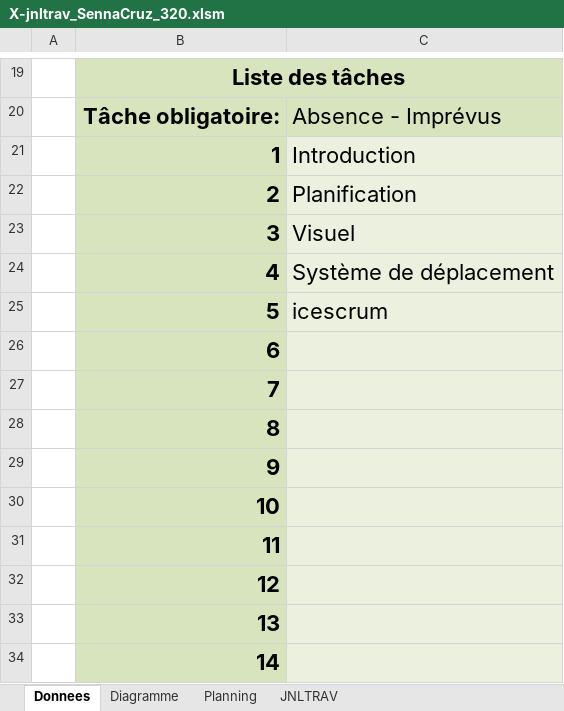
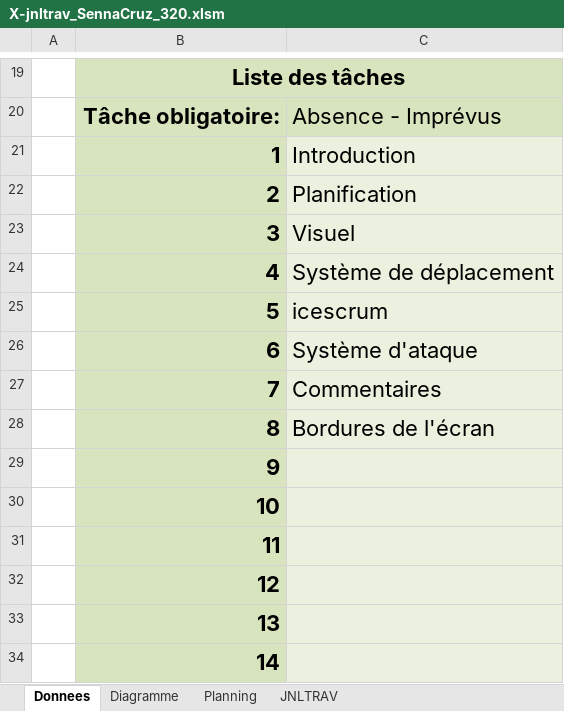
Before and after one commit to XCarrel/320-POO, an Excel workbook: personnel/P_OO/X-jnltrav_SennaCruz_320.xlsm, sheet Donnees, drawn as a sheet; only a part is shown, gaps mark what is left out; values as stored, in another font and other column widths than the file's, no borders; charts and pictures not drawn; the diff names each change by its address in the sheet, - before the commit and + after, or states it on an @@ line.

```diff
--- a/personnel/P_OO/X-jnltrav_SennaCruz_320.xlsm (sheet Donnees)
+++ b/personnel/P_OO/X-jnltrav_SennaCruz_320.xlsm (sheet Donnees)
-C26: (empty)
+C26: Système d'ataque
-C27: (empty)
+C27: Commentaires
-C28: (empty)
+C28: Bordures de l'écran
```
Also changed, not shown: sheet JNLTRAV, charts or pictures, 5 other files.
